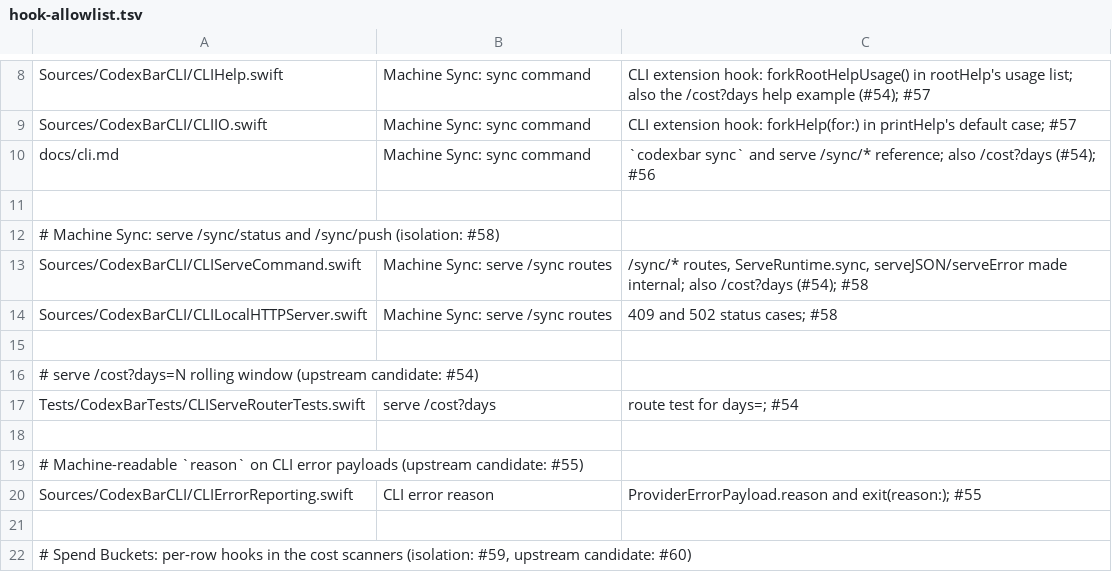
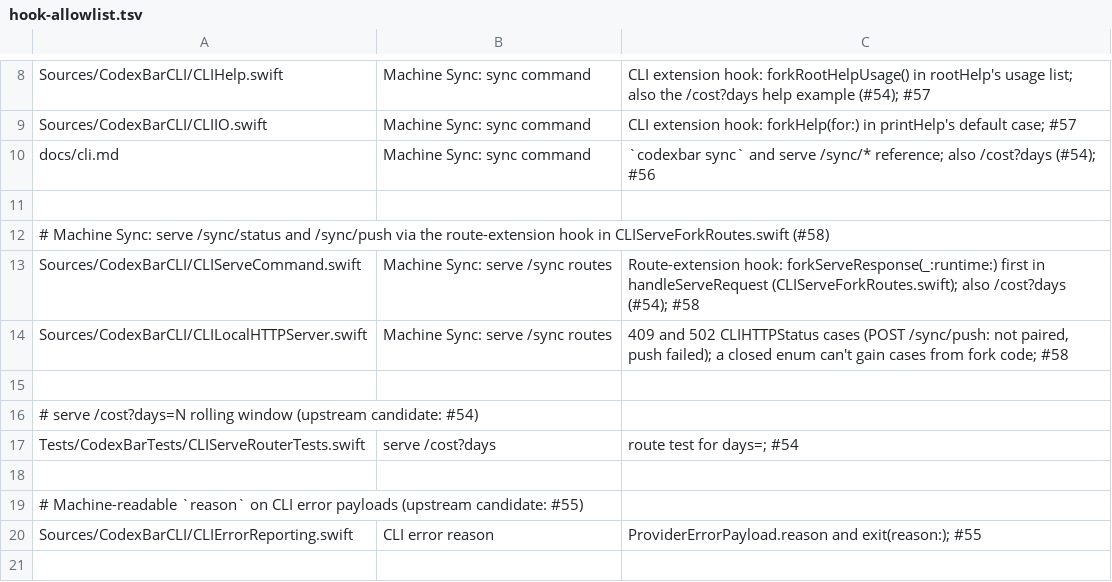
Before and after one commit to felipearosr/UsageBar, a TSV file: linux/upstream/hook-allowlist.tsv, drawn as a sheet; only a part is shown, gaps mark what is left out; the shorter side is filled out with more unchanged rows.

```diff
--- a/linux/upstream/hook-allowlist.tsv
+++ b/linux/upstream/hook-allowlist.tsv
@@ -11,5 +11,5 @@ docs/cli.md	Machine Sync: sync command	`codexbar sync` and serve /sync/* referen
 
-# Machine Sync: serve /sync/status and /sync/push (isolation: #58)
-Sources/CodexBarCLI/CLIServeCommand.swift	Machine Sync: serve /sync routes	/sync/* routes, ServeRuntime.sync, serveJSON/serveError made internal; also /cost?days (#54); #58
-Sources/CodexBarCLI/CLILocalHTTPServer.swift	Machine Sync: serve /sync routes	409 and 502 status cases; #58
+# Machine Sync: serve /sync/status and /sync/push via the route-extension hook in CLIServeForkRoutes.swift (#58)
+Sources/CodexBarCLI/CLIServeCommand.swift	Machine Sync: serve /sync routes	Route-extension hook: forkServeResponse(_:runtime:) first in handleServeRequest (CLIServeForkRoutes.swift); also /cost?days (#54); #58
+Sources/CodexBarCLI/CLILocalHTTPServer.swift	Machine Sync: serve /sync routes	409 and 502 CLIHTTPStatus cases (POST /sync/push: not paired, push failed); a closed enum can't gain cases from fork code; #58
 
```
Also changed, not shown: 4 other files.
